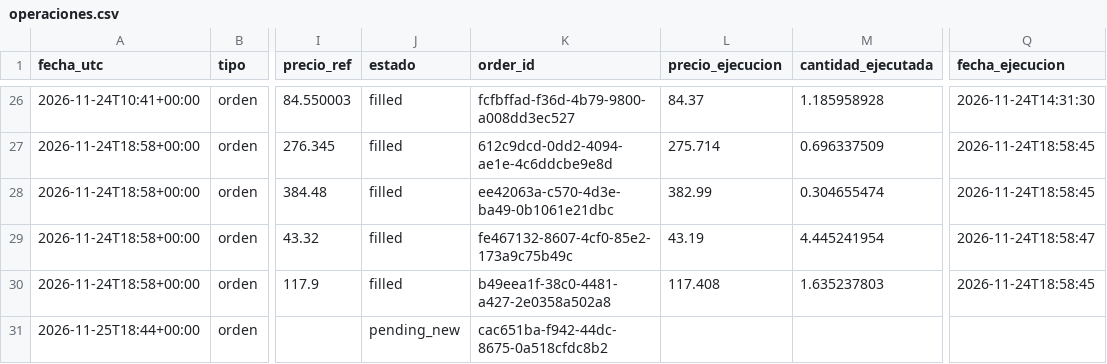
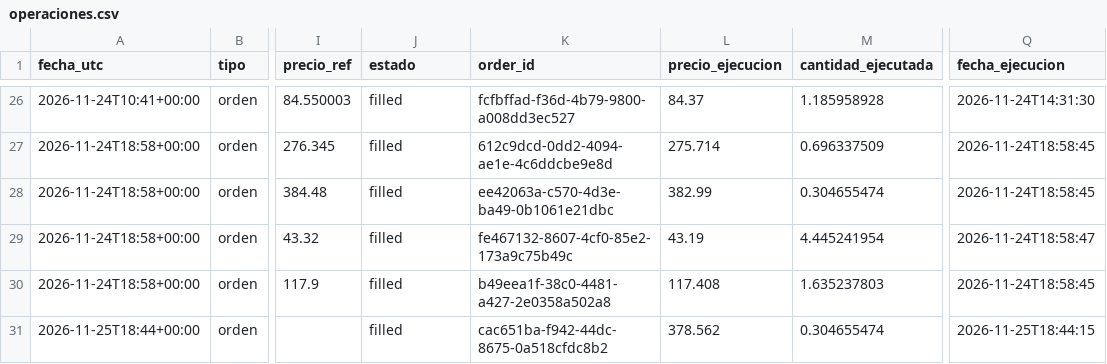
Before and after one commit to Alejandroacpt/trading-agents, a CSV file: diario/operaciones.csv, drawn as a sheet; only a part is shown, gaps mark what is left out; the diff names each change by its address in the sheet, - before the commit and + after, or states it on an @@ line.

```diff
--- a/diario/operaciones.csv
+++ b/diario/operaciones.csv
-J31 (estado): pending_new
+J31 (estado): filled
-L31 (precio_ejecucion): (empty)
+L31 (precio_ejecucion): 378.562
-M31 (cantidad_ejecutada): (empty)
+M31 (cantidad_ejecutada): 0.304655474
-Q31 (fecha_ejecucion): (empty)
+Q31 (fecha_ejecucion): 2026-11-25T18:44:15
```
Also changed, not shown: 2 other files.
